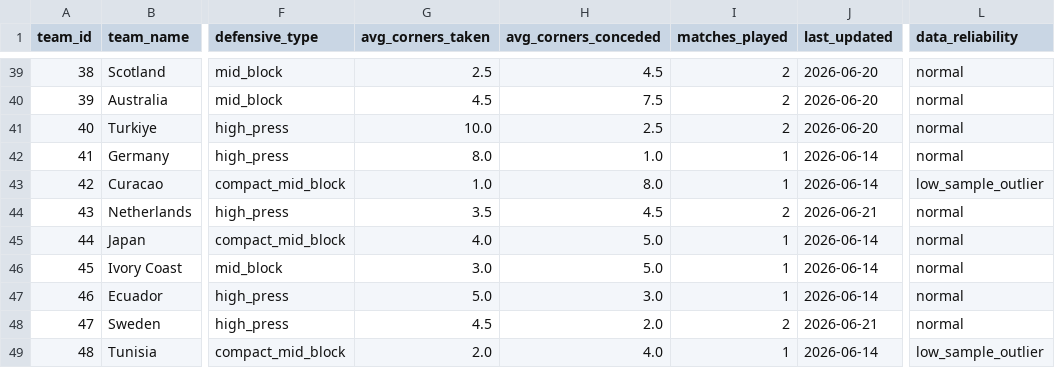
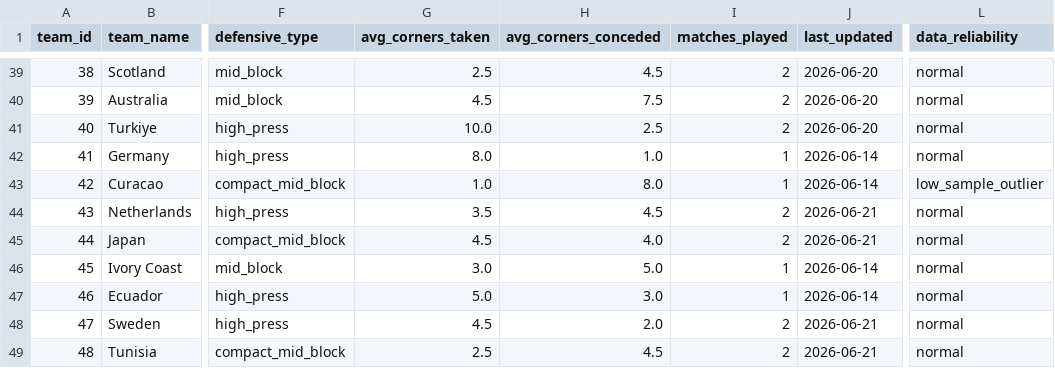
Before and after one commit to phildinh/world-cup-corners-model, a CSV file: data/teams.csv, drawn as a sheet; only a part is shown, gaps mark what is left out; the diff names each change by its address in the sheet, - before the commit and + after, or states it on an @@ line.

```diff
--- a/data/teams.csv
+++ b/data/teams.csv
-G45 (avg_corners_taken): 4.0
+G45 (avg_corners_taken): 4.5
-H45 (avg_corners_conceded): 5.0
+H45 (avg_corners_conceded): 4.0
-I45 (matches_played): 1
+I45 (matches_played): 2
-J45 (last_updated): 2026-06-14
+J45 (last_updated): 2026-06-21
-G49 (avg_corners_taken): 2.0
+G49 (avg_corners_taken): 2.5
-H49 (avg_corners_conceded): 4.0
+H49 (avg_corners_conceded): 4.5
-I49 (matches_played): 1
+I49 (matches_played): 2
-J49 (last_updated): 2026-06-14
+J49 (last_updated): 2026-06-21
-L49 (data_reliability): low_sample_outlier
+L49 (data_reliability): normal
```
Also changed, not shown: data/bets.csv, data/lessons.csv, 2 other files.
